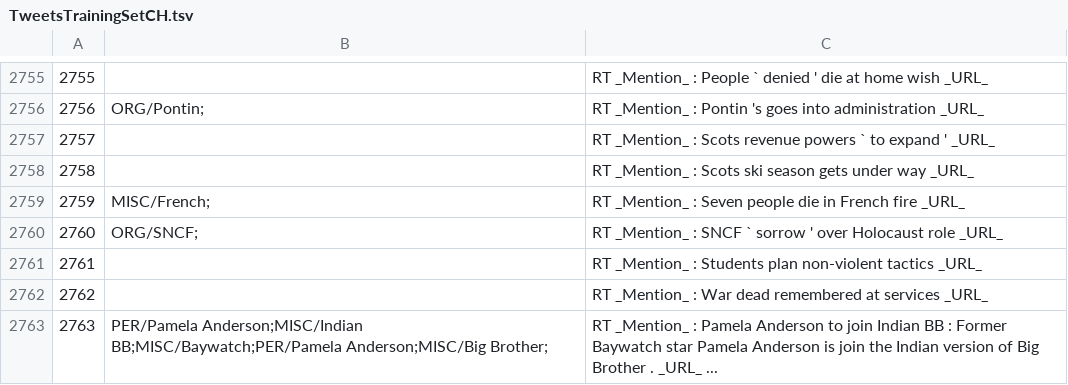
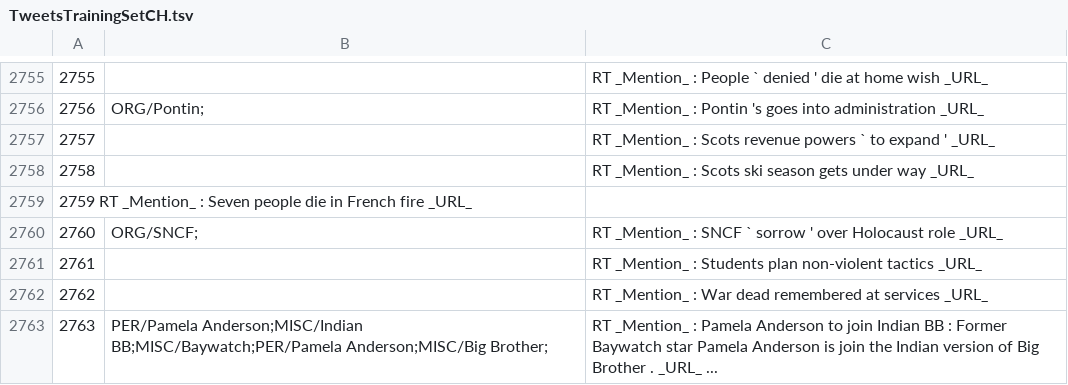
Before and after one commit to ampaeli/msm2013challengeTest, a TSV file: TweetsTrainingSetCH.tsv, drawn as a sheet; only a part is shown, gaps mark what is left out.

Commit message:
2759	MISC/French;	RT _Mention_ : Seven people die in French fire _URL_
2759	MISC/French;	RT _Mention_ : Seven people die in French fire _URL_
2759		RT _Mention_ : Seven people die in French fire _URL_

```diff
--- a/TweetsTrainingSetCH.tsv
+++ b/TweetsTrainingSetCH.tsv
@@ -2758,3 +2758,3 @@
 2758		RT _Mention_ : Scots ski season gets under way _URL_
-2759	MISC/French;	RT _Mention_ : Seven people die in French fire _URL_
+2759    RT _Mention_ : Seven people die in French fire _URL_
 2760	ORG/SNCF;	RT _Mention_ : SNCF ` sorrow ' over Holocaust role _URL_
```
